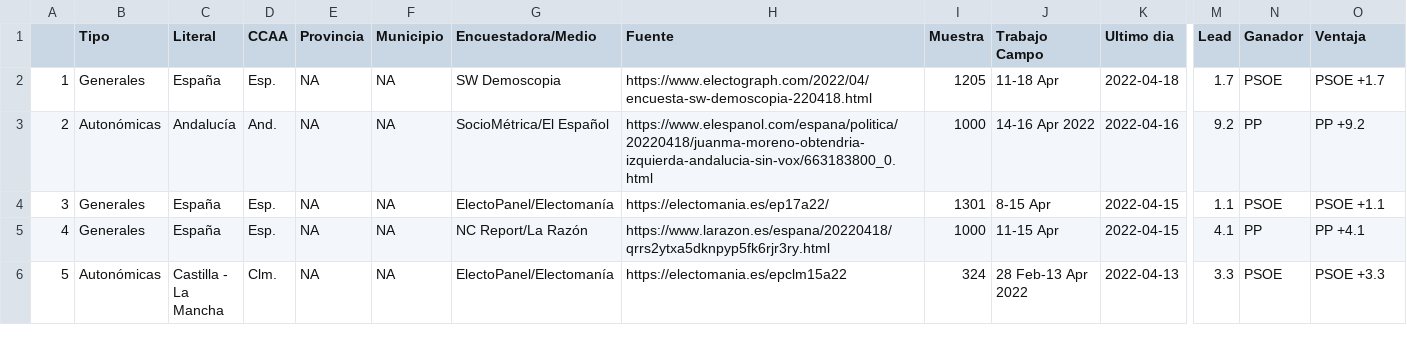
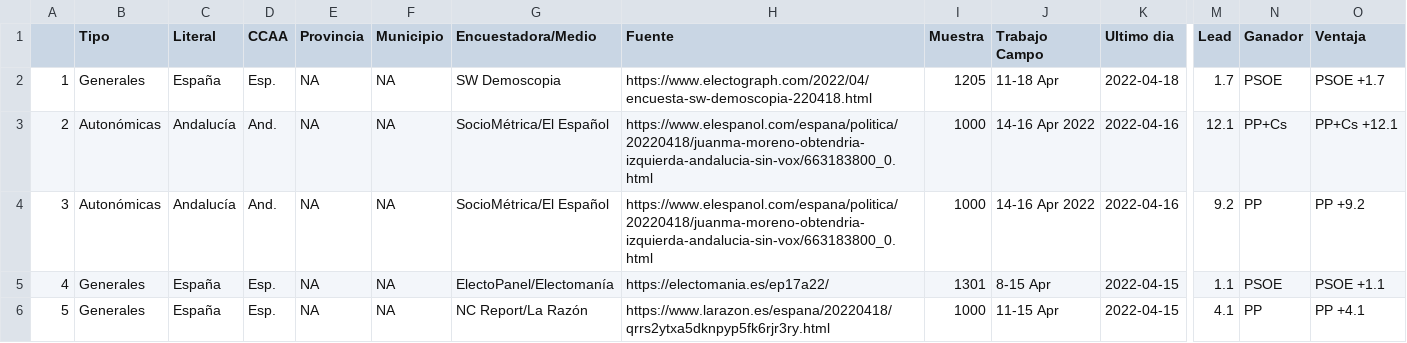
Before and after one commit to endikasatu/encuestas_esp, a CSV file: data/spain_latest_polls.csv, drawn as a sheet; only a part is shown, gaps mark what is left out; the shorter side is filled out with more unchanged rows; addresses are those after the commit; rows hold the shown columns only; the diff names each change by its address in the sheet, - before the commit and + after, or states it on an @@ line.

```diff
--- a/data/spain_latest_polls.csv
+++ b/data/spain_latest_polls.csv
+row 3: 2 | Autonómicas | Andalucía | And. | NA | NA | SocioMétrica/El Español | https://www.elespanol.com/espana/politica/20220418/juanma-moreno-obtendria-izquierda-andalucia-sin-vox/663183800_0.html | 1000 | 14-16 Apr 2022 | 2022-04-16 | 12.1 | PP+Cs | PP+Cs +12.1
@@ column A renumbered from row 4 down @@
```
Also changed, not shown: data/spain_latest_polls_ccaa.csv, 1 other file.
